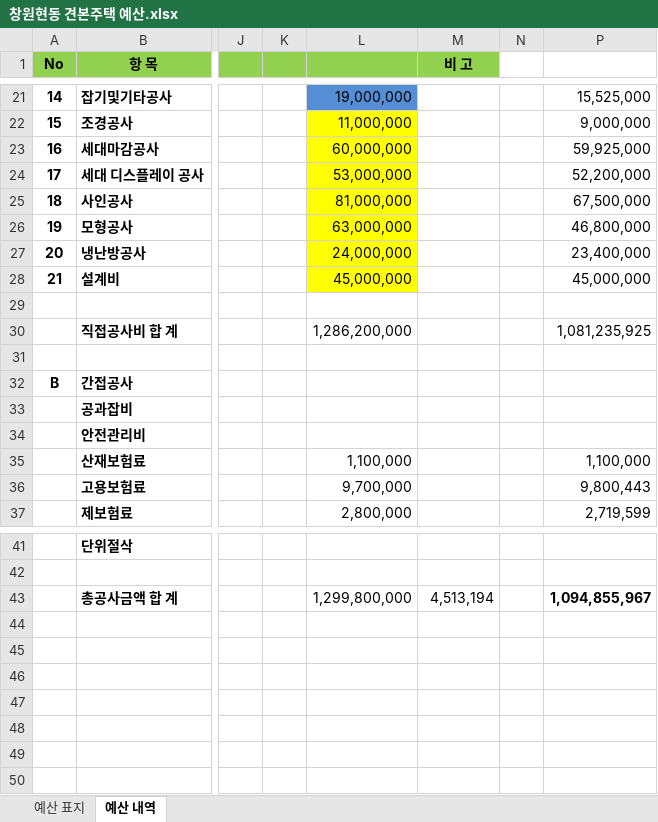
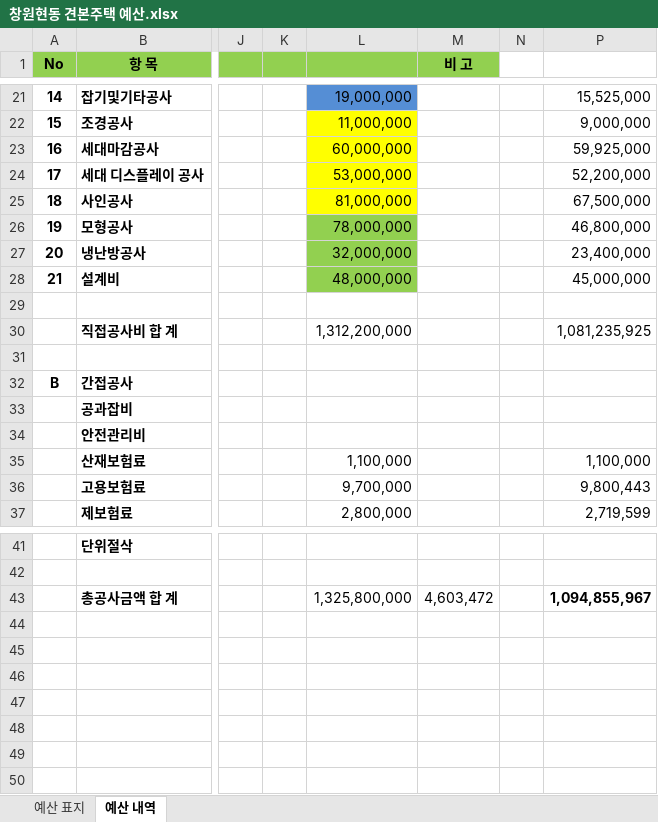
Before and after one commit to lsh4183-dominic/excel, an Excel workbook: 창원현동 견본주택 예산.xlsx, sheet 예산 내역, drawn as a sheet; only a part is shown, gaps mark what is left out; values as stored, in another font and other column widths than the file's, no borders; the diff names each change by its address in the sheet, - before the commit and + after, or states it on an @@ line.

Commit message:
창원현동 견본주택 예산 수정2

```diff
--- a/창원현동 견본주택 예산.xlsx (sheet 예산 내역)
+++ b/창원현동 견본주택 예산.xlsx (sheet 예산 내역)
-L26: 63,000,000
+L26: 78,000,000
-L26:L28 fill: #FFFF00
+L26:L28 fill: #92D050
-L27: 24,000,000
+L27: 32,000,000
-L28: 45,000,000
+L28: 48,000,000
-L30: 1,286,200,000
+L30: 1,312,200,000
-L43: 1,299,800,000
+L43: 1,325,800,000
-M43 (비 고): 4,513,194
+M43 (비 고): 4,603,472
```
